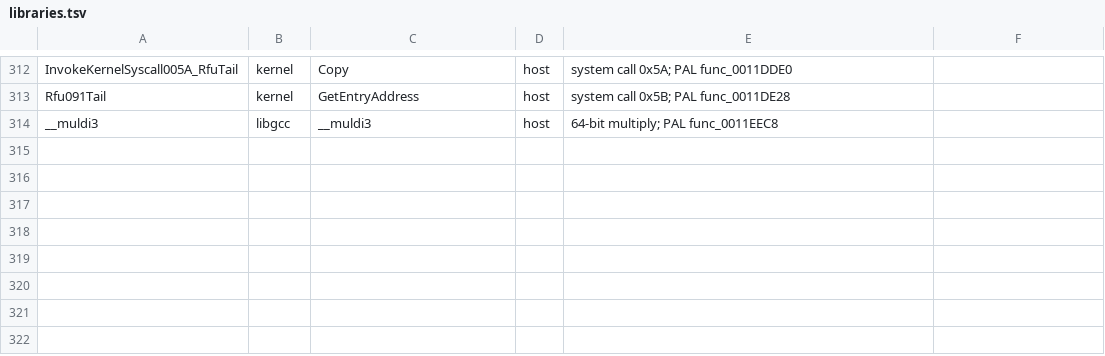
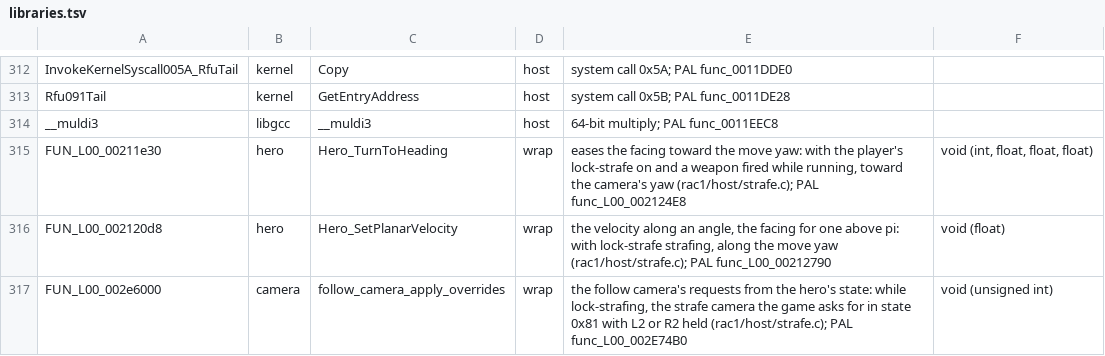
Before and after one commit to DrLegitamate/OpenRAC, a TSV file: port/game/rac1-ntsc/libraries.tsv, drawn as a sheet; only a part is shown, gaps mark what is left out.

Commit message:
feat(port): a lock-strafe setting and its Options row
Squashes 6 commits:

- feat(port): a lock-strafe setting and its Options row
- feat(port): lock-strafe for Ratchet & Clank, PAL and US
- test(port): hero_strafe, the lock-strafe decision
- docs(port): describe lock-strafe
- feat(port): OPENRAC_TRACE, control, and presses counted from control
- feat(port): OPENRAC_REACH, counted in hostgen's stub and zero-fill sites

```diff
--- a/port/game/rac1-ntsc/libraries.tsv
+++ b/port/game/rac1-ntsc/libraries.tsv
@@ -314 +314,4 @@ Rfu091Tail	kernel	GetEntryAddress	host	system call 0x5B; PAL func_0011DE28
 __muldi3	libgcc	__muldi3	host	64-bit multiply; PAL func_0011EEC8
+FUN_L00_00211e30	hero	Hero_TurnToHeading	wrap	eases the facing toward the move yaw: with the player's lock-strafe on and a weapon fired while running, toward the camera's yaw (rac1/host/strafe.c); PAL func_L00_002124E8	void (int, float, float, float)
+FUN_L00_002120d8	hero	Hero_SetPlanarVelocity	wrap	the velocity along an angle, the facing for one above pi: with lock-strafe strafing, along the move yaw (rac1/host/strafe.c); PAL func_L00_00212790	void (float)
+FUN_L00_002e6000	camera	follow_camera_apply_overrides	wrap	the follow camera's requests from the hero's state: while lock-strafing, the strafe camera the game asks for in state 0x81 with L2 or R2 held (rac1/host/strafe.c); PAL func_L00_002E74B0	void (unsigned int)
```
Also changed, not shown: port/game/rac1-pal/libraries.tsv, 19 other files.
